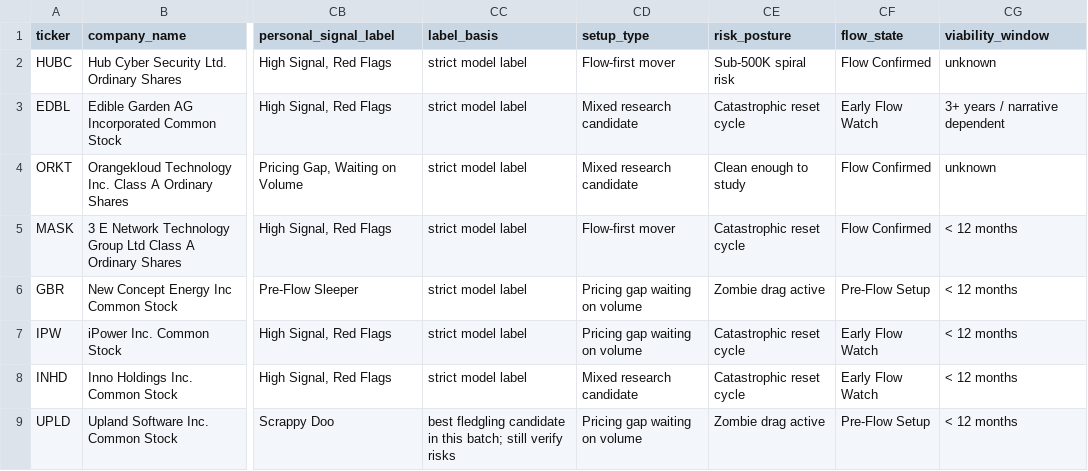
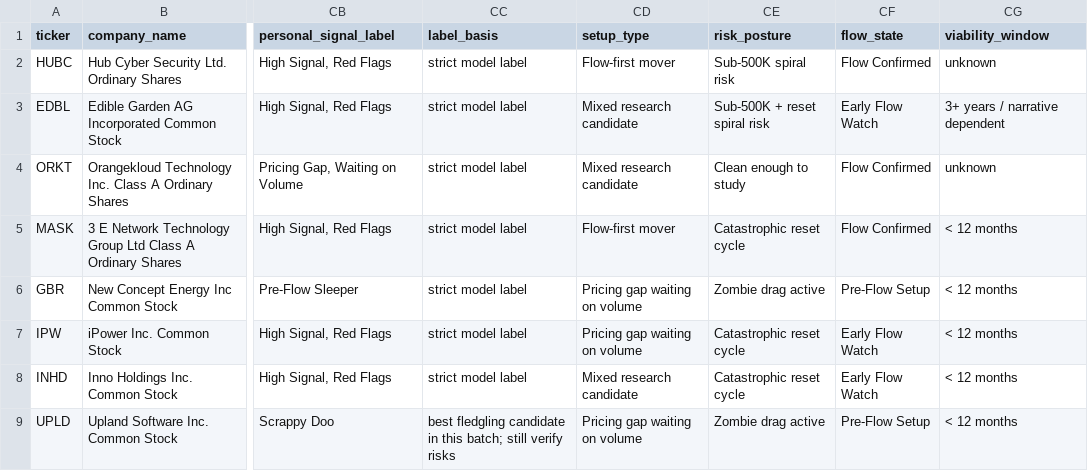
Before and after one commit to Kastnermj/mysterymachine, a CSV file: outputs/watchlists/focused_research_watchlist.csv, drawn as a sheet; only a part is shown, gaps mark what is left out; the diff names each change by its address in the sheet, - before the commit and + after, or states it on an @@ line.

Commit message:
Show combined sub-500k reset risk

```diff
--- a/outputs/watchlists/focused_research_watchlist.csv
+++ b/outputs/watchlists/focused_research_watchlist.csv
-CE3 (risk_posture): Catastrophic reset cycle
+CE3 (risk_posture): Sub-500K + reset spiral risk
```
Also changed, not shown: 1 other file.
